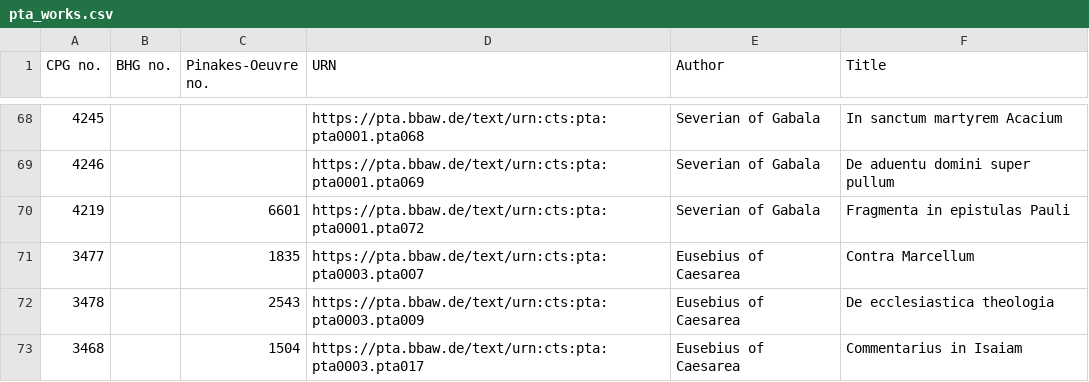
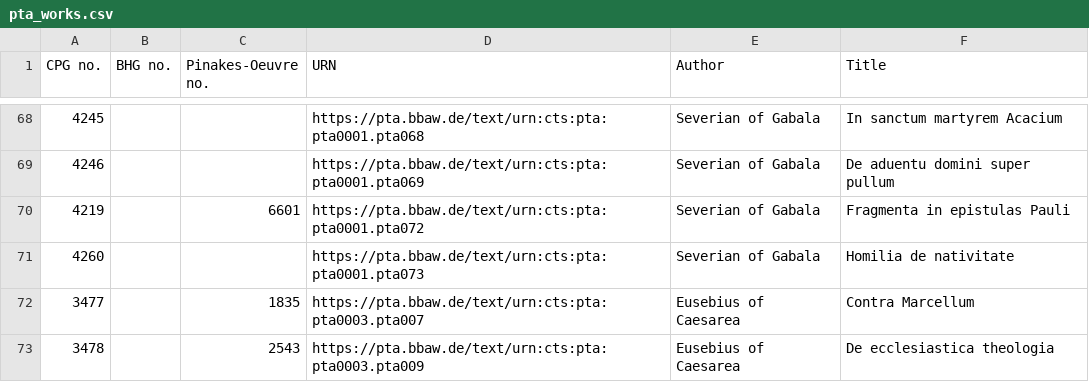
Before and after one commit to PatristicTextArchive/pta_metadata, a CSV file: LOD/pta_works.csv, drawn as a sheet; only a part is shown, gaps mark what is left out; the shorter side is filled out with more unchanged rows.

```diff
--- a/LOD/pta_works.csv
+++ b/LOD/pta_works.csv
@@ -70,2 +70,3 @@ CPG no.,BHG no.,Pinakes-Oeuvre no.,URN,Author,Title
 4219,,6601,https://pta.bbaw.de/text/urn:cts:pta:pta0001.pta072,Severian of Gabala,Fragmenta in epistulas Pauli
+4260,,,https://pta.bbaw.de/text/urn:cts:pta:pta0001.pta073,Severian of Gabala,Homilia de nativitate
 3477,,1835,https://pta.bbaw.de/text/urn:cts:pta:pta0003.pta007,Eusebius of Caesarea,Contra Marcellum
```
Also changed, not shown: LOD/pta_manuscripts_diktyon.csv, 10 other files.
